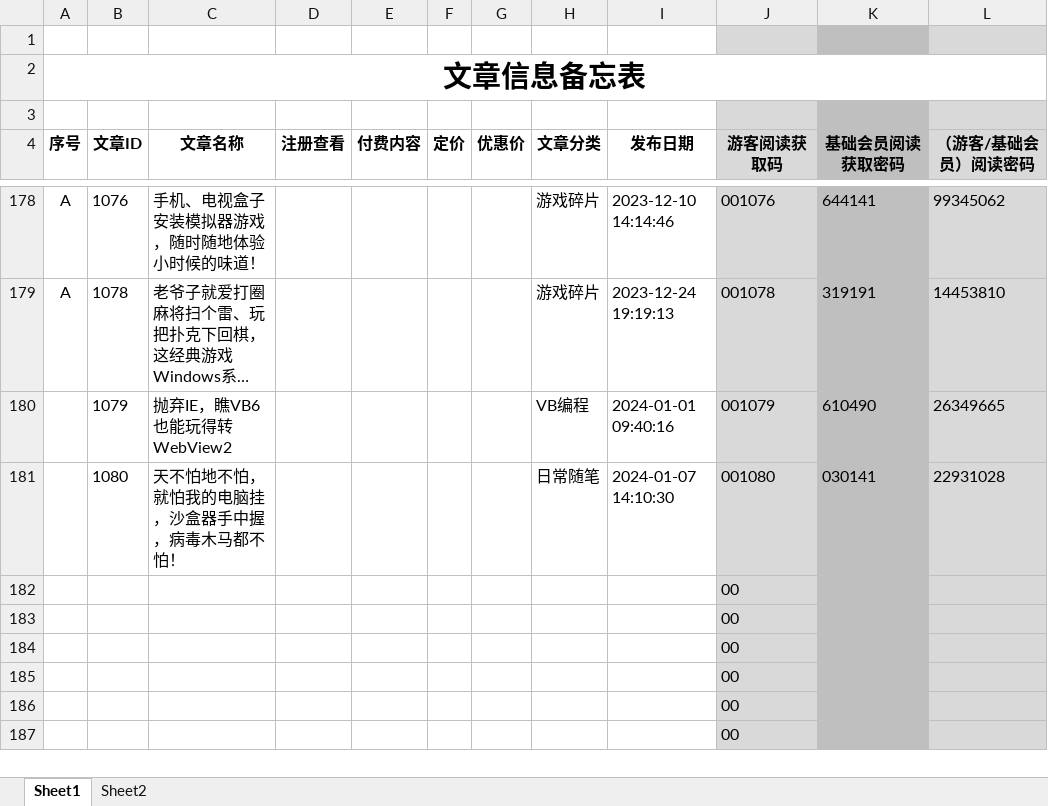
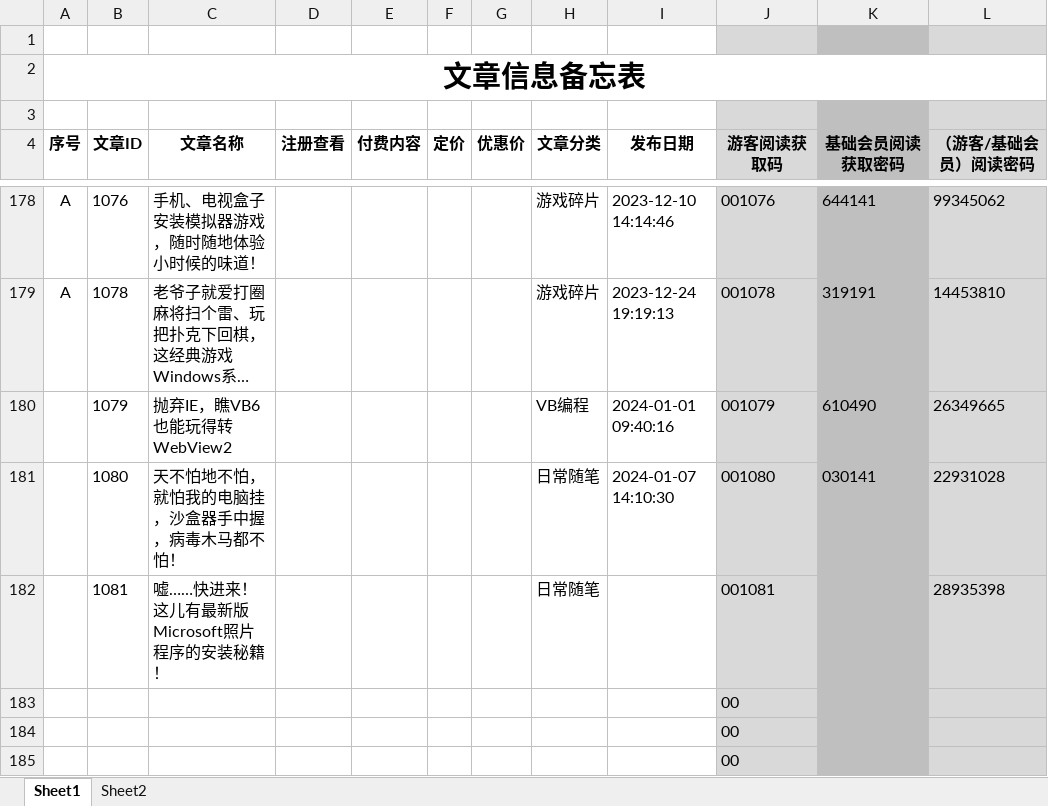
Before and after one commit to panxibei/writing, an Excel workbook: 11_付费课程/99.资料/文章信息备忘表.xlsx, sheet Sheet1, drawn as a sheet; only a part is shown, gaps mark what is left out; the shorter side is filled out with more unchanged rows; long unchanged cells end in …; values as stored, in another font and other column widths than the file's, no borders; conditional formats not drawn; removed rows and columns are numbered as before the commit, all else as after; the diff names each change by its address in the sheet, - before the commit and + after, or states it on an @@ line.

```diff
--- a/11_付费课程/99.资料/文章信息备忘表.xlsx (sheet Sheet1)
+++ b/11_付费课程/99.资料/文章信息备忘表.xlsx (sheet Sheet1)
-row 182:  |  |  |  |  |  |  |  |  | 00
+row 182:  | 1081 | 嘘……快进来！这儿有最新版Microsoft照片程序的安装秘籍！ |  |  |  |  | 日常随笔 |  | 001081 |  | 28935398
```
Also changed, not shown: 32 other files.
